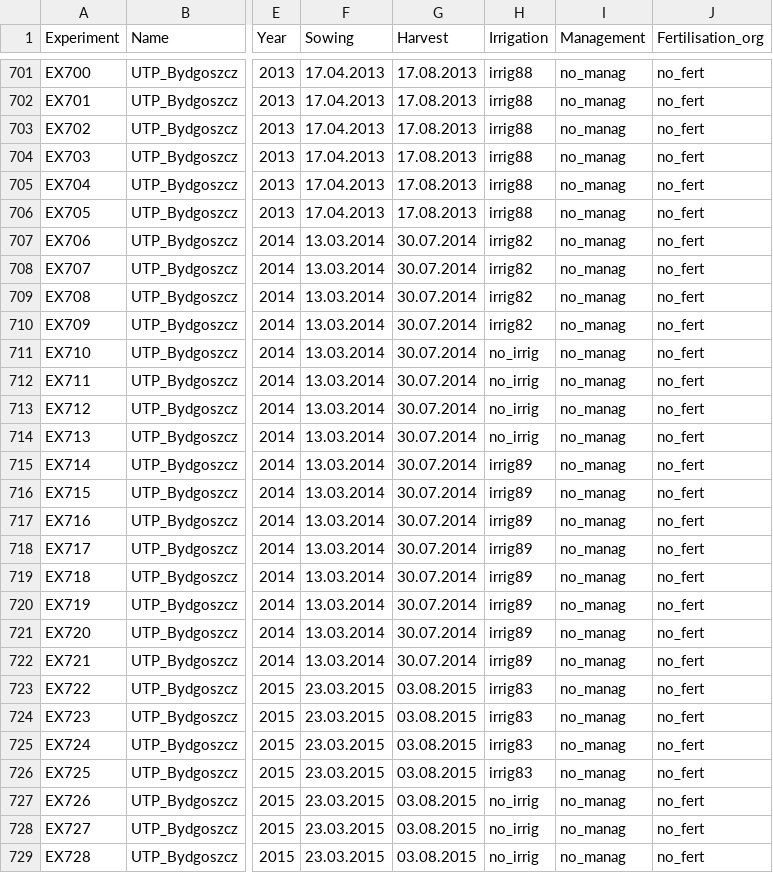
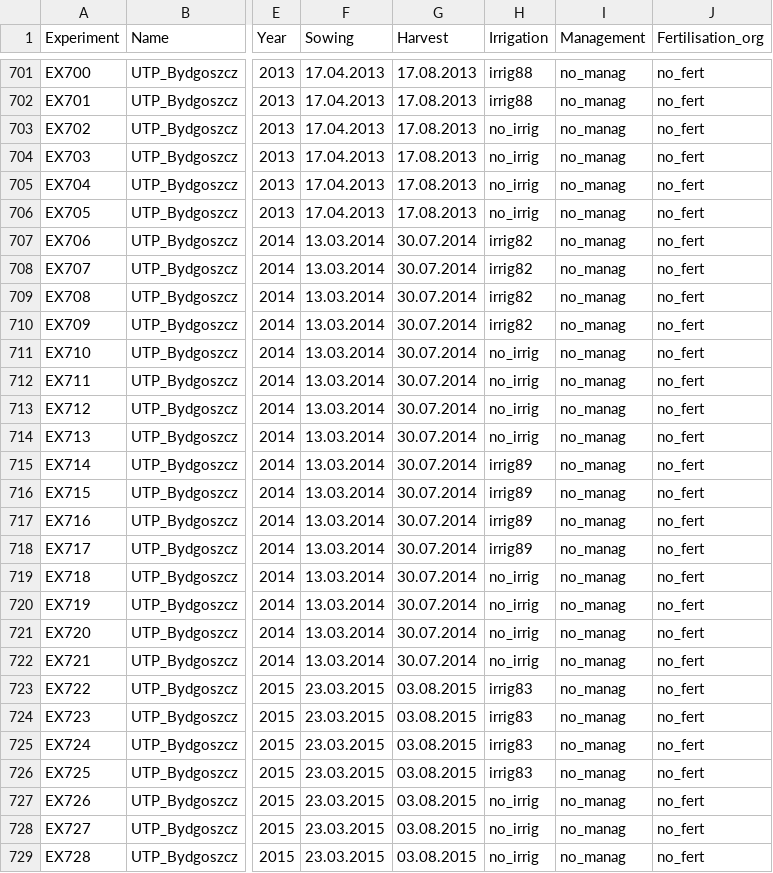
Before and after one commit to zalf-rpm/irrigation_multiexp, a CSV file: data/Meta.csv, drawn as a sheet; only a part is shown, gaps mark what is left out; the diff names each change by its address in the sheet, - before the commit and + after, or states it on an @@ line.

```diff
--- a/data/Meta.csv
+++ b/data/Meta.csv
-H703:H706 (Irrigation): irrig88
+H703:H706 (Irrigation): no_irrig
-H719:H722 (Irrigation): irrig89
+H719:H722 (Irrigation): no_irrig
```
Also changed, not shown: data/Fertilisation_min.csv, data/Irrigation.csv, 22 other files.
